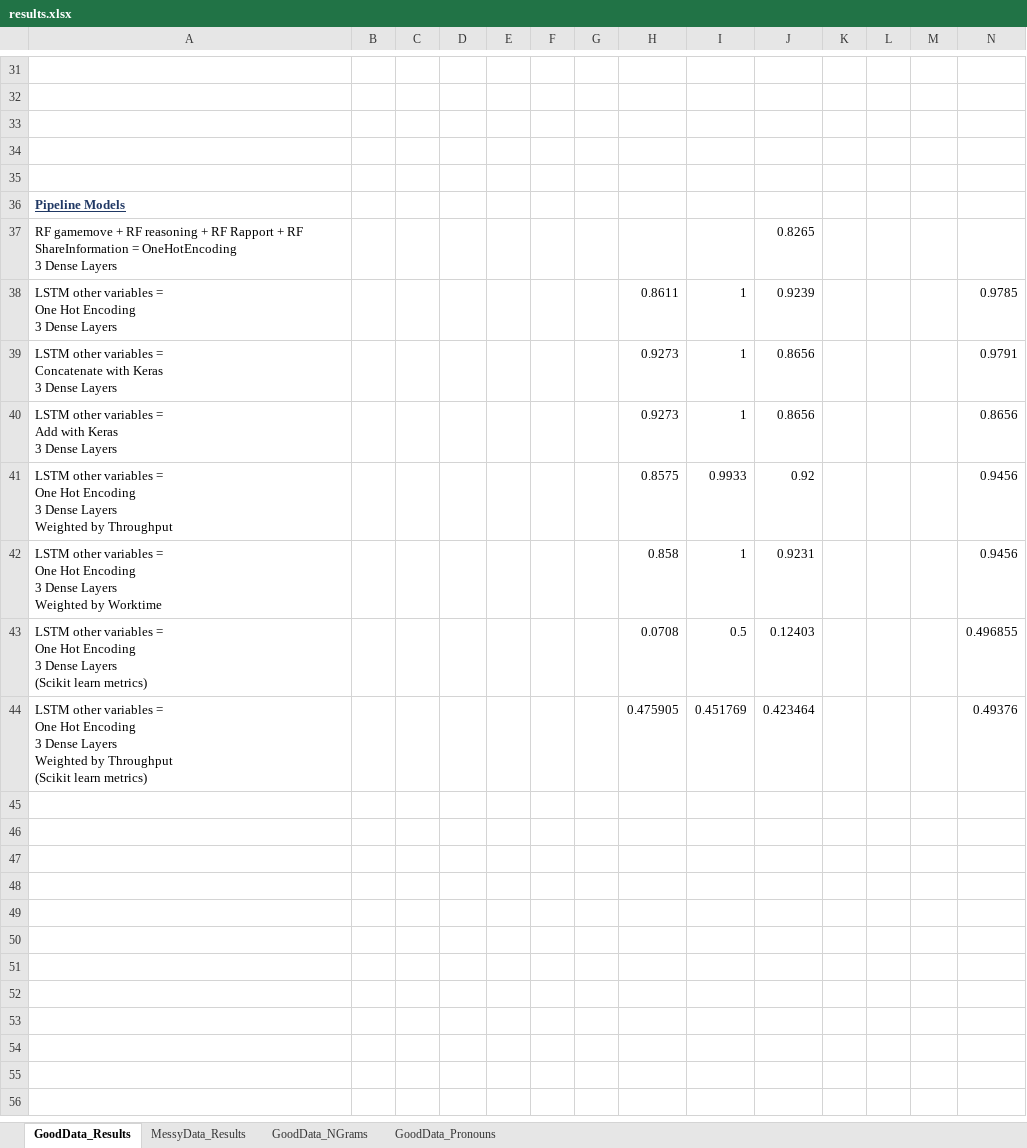
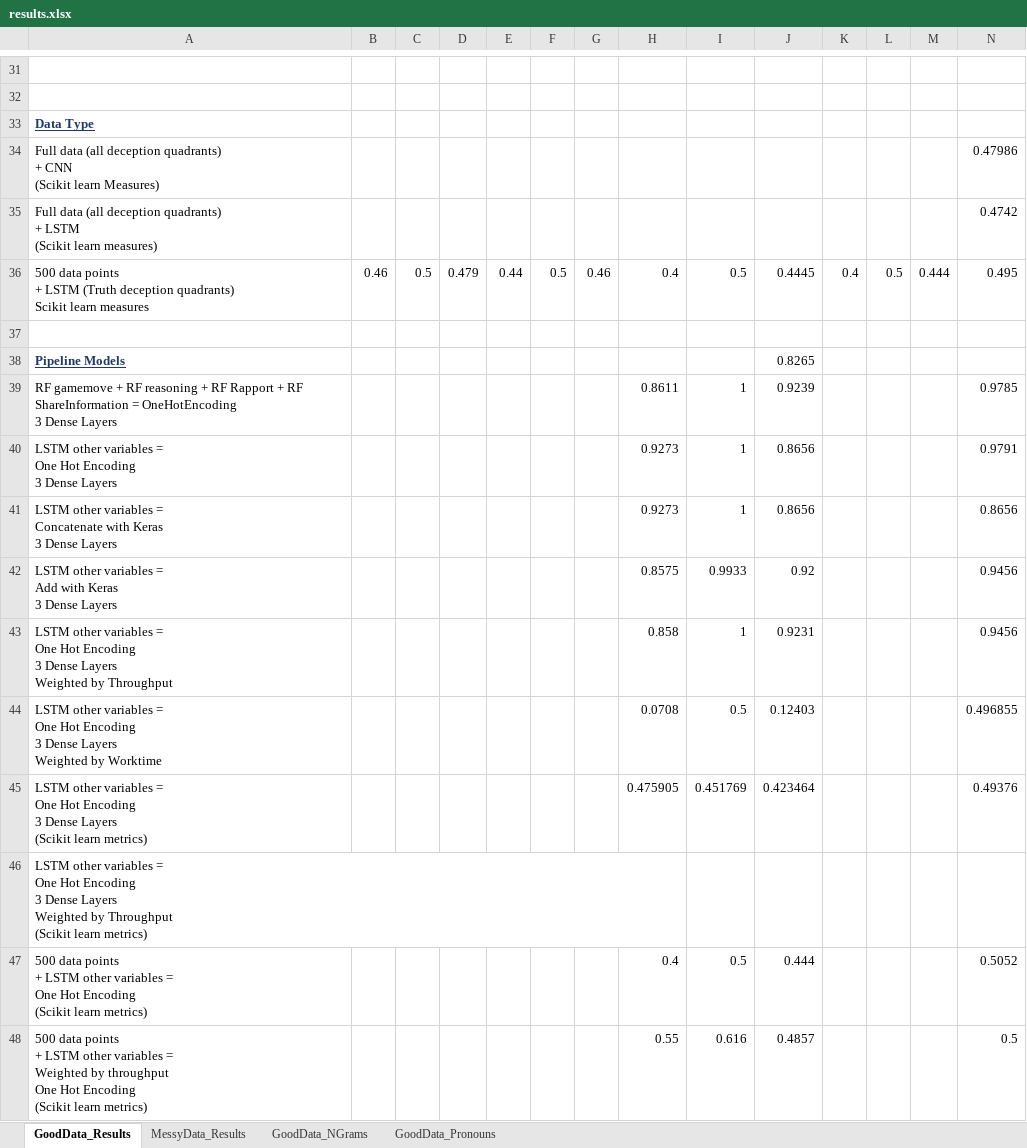
Before and after one commit to quarbby/diplomacy-betrayal, an Excel workbook: documents/results.xlsx, sheet GoodData_Results, drawn as a sheet; only a part is shown, gaps mark what is left out; values as stored, in another font and other column widths than the file's, no borders; removed rows and columns are numbered as before the commit, all else as after; rows hold the shown columns only; ↵ is a line break in a cell; the diff names each change by its address in the sheet, - before the commit and + after, or states it on an @@ line.

Commit message:
new results

```diff
--- a/documents/results.xlsx (sheet GoodData_Results)
+++ b/documents/results.xlsx (sheet GoodData_Results)
+row 33: Data Type
+row 34: Full data (all deception quadrants) ↵ + CNN ↵ (Scikit learn Measures) |  |  |  |  |  |  |  |  |  |  |  |  | 0.47986
+row 35: Full data (all deception quadrants) ↵ + LSTM ↵ (Scikit learn measures) |  |  |  |  |  |  |  |  |  |  |  |  | 0.4742
+row 36: 500 data points ↵ + LSTM (Truth deception quadrants) ↵ Scikit learn measures | 0.46 | 0.5 | 0.479 | 0.44 | 0.5 | 0.46 | 0.4 | 0.5 | 0.4445 | 0.4 | 0.5 | 0.444 | 0.495
-row 34: (empty)
-row 35: (empty)
-row 36: Pipeline Models
-A38: RF gamemove + RF reasoning + RF Rapport + RF ShareInformation = OneHotEncoding ↵ 3 Dense Layers
+A38: Pipeline Models
@@ A38 bold: off → on, underline: off → on, text colour: black → #203864 @@
-A39: LSTM other variables = ↵ One Hot Encoding ↵ 3 Dense…
+A39: RF gamemove + RF reasoning + RF Rapport + RF ShareInformation = OneHotEncoding ↵ 3 Dense…
-A40: …variables = ↵ Concatenate with Keras ↵ 3 Dense…
+A40: …variables = ↵ One Hot Encoding ↵ 3 Dense…
-A41: …variables = ↵ Add with Keras…
+A41: …variables = ↵ Concatenate with Keras…
-A42: …variables = ↵ One Hot Encoding ↵ 3 Dense Layers ↵ Weighted by Throughput
+A42: …variables = ↵ Add with Keras ↵ 3 Dense Layers
-A43: …Weighted by Worktime
+A43: …Weighted by Throughput
-A44: …Dense Layers ↵ (Scikit learn metrics)
+A44: …Dense Layers ↵ Weighted by Worktime
-A45: …Dense Layers ↵ Weighted by Throughput ↵ (Scikit learn…
+A45: …Dense Layers ↵ (Scikit learn…
+row 46: LSTM other variables = ↵ One Hot Encoding ↵ 3 Dense Layers ↵ Weighted by Throughput ↵ (Scikit learn metrics)
+row 47: 500 data points ↵ + LSTM other variables = ↵ One Hot Encoding ↵ (Scikit learn metrics) |  |  |  |  |  |  | 0.4 | 0.5 | 0.444 |  |  |  | 0.5052
+row 48: 500 data points ↵ + LSTM other variables = ↵ Weighted by throughput ↵ One Hot Encoding ↵ (Scikit learn metrics) |  |  |  |  |  |  | 0.55 | 0.616 | 0.4857 |  |  |  | 0.5
```
Also changed, not shown: 3 other files.
